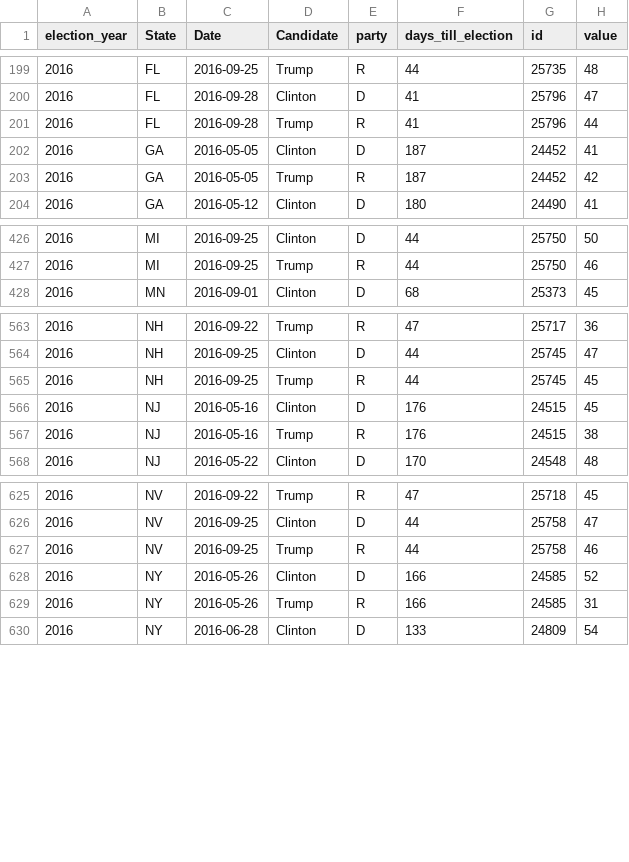
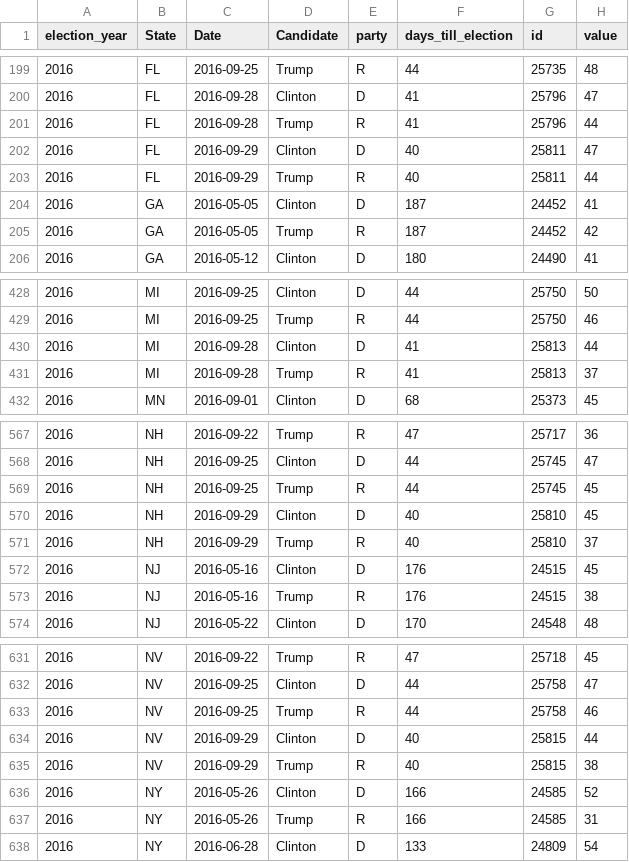
Before and after one commit to elliottevans/election-forecasts, a CSV file: polls/polls_2016.csv, drawn as a sheet; only a part is shown, gaps mark what is left out.

```diff
--- a/polls/polls_2016.csv
+++ b/polls/polls_2016.csv
@@ -201,2 +201,4 @@
 "2016","FL",2016-09-28,"Trump","R",41,25796,44
+"2016","FL",2016-09-29,"Clinton","D",40,25811,47
+"2016","FL",2016-09-29,"Trump","R",40,25811,44
 "2016","GA",2016-05-05,"Clinton","D",187,24452,41
@@ -427,2 +429,4 @@
 "2016","MI",2016-09-25,"Trump","R",44,25750,46
+"2016","MI",2016-09-28,"Clinton","D",41,25813,44
+"2016","MI",2016-09-28,"Trump","R",41,25813,37
 "2016","MN",2016-09-01,"Clinton","D",68,25373,45
@@ -565,2 +569,4 @@
 "2016","NH",2016-09-25,"Trump","R",44,25745,45
+"2016","NH",2016-09-29,"Clinton","D",40,25810,45
+"2016","NH",2016-09-29,"Trump","R",40,25810,37
 "2016","NJ",2016-05-16,"Clinton","D",176,24515,45
@@ -627,2 +633,4 @@
 "2016","NV",2016-09-25,"Trump","R",44,25758,46
+"2016","NV",2016-09-29,"Clinton","D",40,25815,44
+"2016","NV",2016-09-29,"Trump","R",40,25815,38
 "2016","NY",2016-05-26,"Clinton","D",166,24585,52
```
Also changed, not shown: forecasts/national_forecasts.csv, polls/polls_total.csv, 10 other files.
